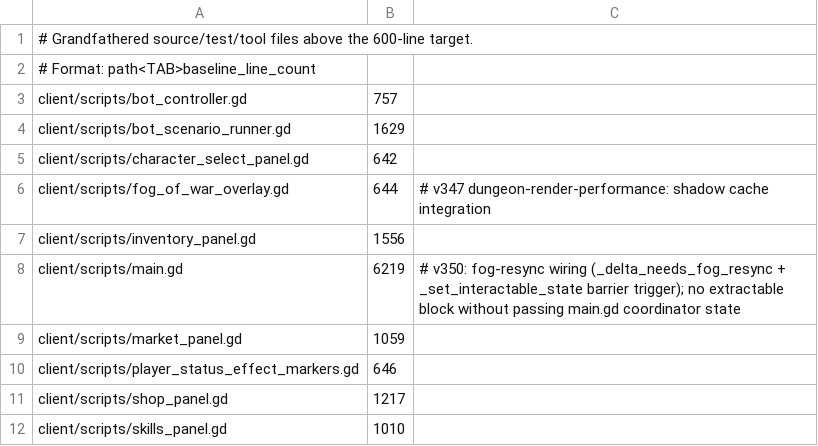
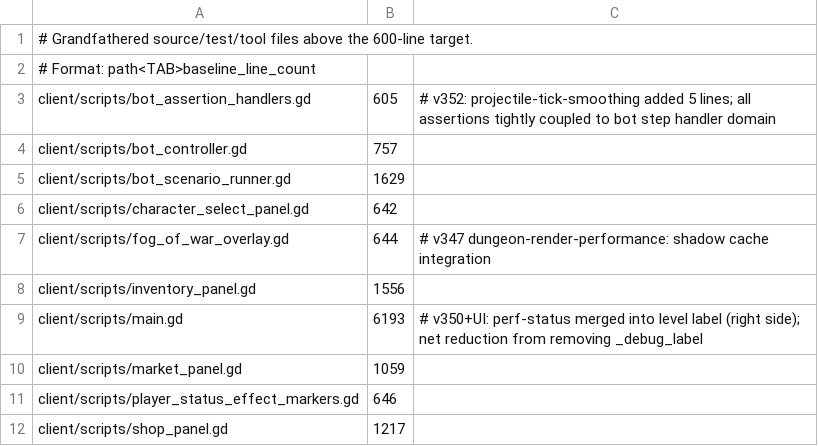
Before and after one commit to mmandrille/arpg-dev, a TSV file: .maintainability/file-size-baseline.tsv, drawn as a sheet; only a part is shown; the shorter side is filled out with more unchanged rows.

```diff
--- a/.maintainability/file-size-baseline.tsv
+++ b/.maintainability/file-size-baseline.tsv
@@ -2,2 +2,3 @@
 # Format: path<TAB>baseline_line_count
+client/scripts/bot_assertion_handlers.gd	605	# v352: projectile-tick-smoothing added 5 lines; all assertions tightly coupled to bot step handler domain
 client/scripts/bot_controller.gd	757
@@ -7,3 +8,3 @@ client/scripts/fog_of_war_overlay.gd	644	# v347 dungeon-render-performance: shad
 client/scripts/inventory_panel.gd	1556
-client/scripts/main.gd	6219	# v350: fog-resync wiring (_delta_needs_fog_resync + _set_interactable_state barrier trigger); no extractable block without passing main.gd coordinator state
+client/scripts/main.gd	6193	# v350+UI: perf-status merged into level label (right side); net reduction from removing _debug_label
 client/scripts/market_panel.gd	1059
```
Also changed, not shown: 2 other files.
